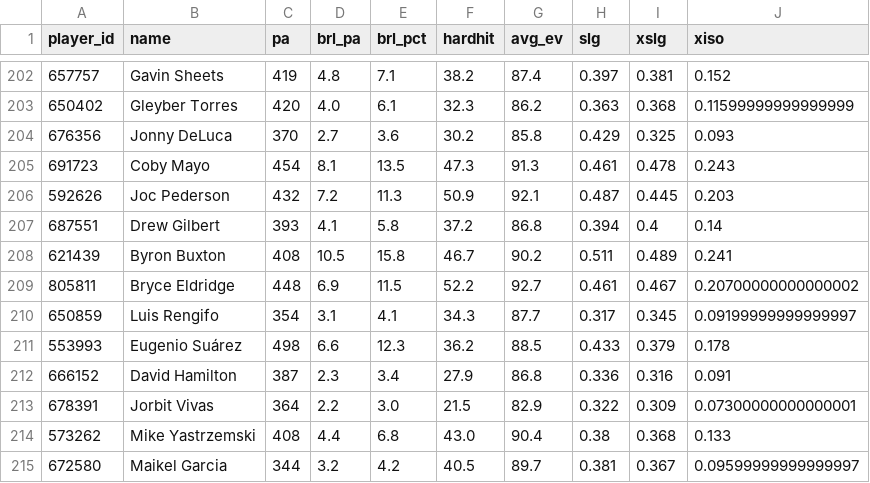
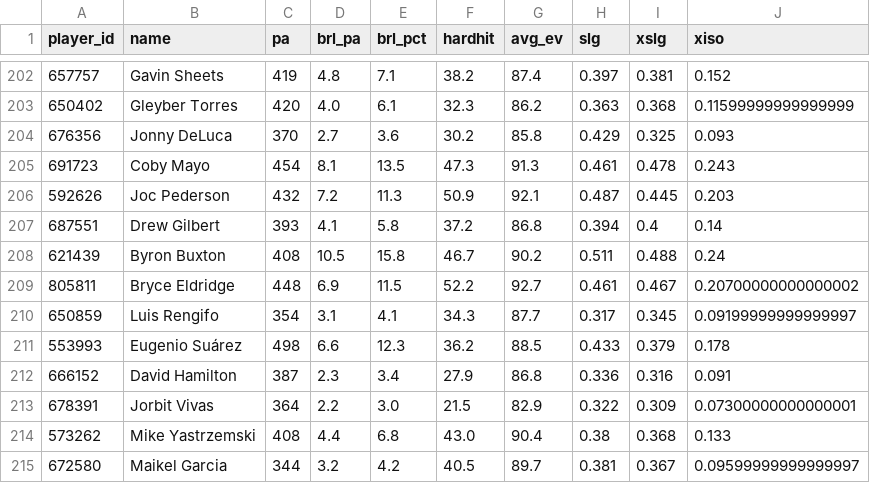
Before and after one commit to drshawnhall20176/DrHallMLBDashboard, a CSV file: data/statcast_batters.csv, drawn as a sheet; only a part is shown, gaps mark what is left out.

```diff
--- a/data/statcast_batters.csv
+++ b/data/statcast_batters.csv
@@ -207,3 +207,3 @@ player_id,name,pa,brl_pa,brl_pct,hardhit,avg_ev,slg,xslg,xiso
 687551,Drew Gilbert,393,4.1,5.8,37.2,86.8,0.394,0.4,0.14
-621439,Byron Buxton,408,10.5,15.8,46.7,90.2,0.511,0.489,0.241
+621439,Byron Buxton,408,10.5,15.8,46.7,90.2,0.511,0.488,0.24
 805811,Bryce Eldridge,448,6.9,11.5,52.2,92.7,0.461,0.467,0.20700000000000002
```
